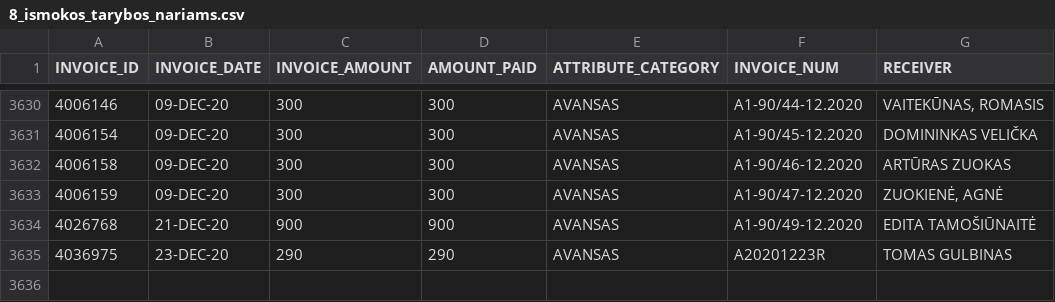
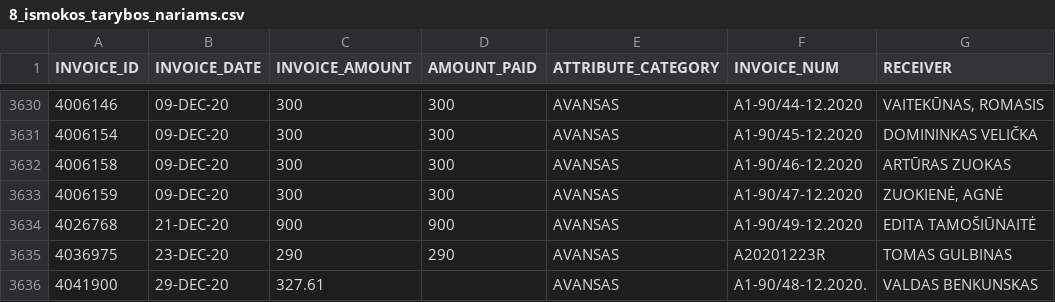
Before and after one commit to vilnius/biudzetas, a CSV file: data/8_ismokos_tarybos_nariams.csv, drawn as a sheet; only a part is shown, gaps mark what is left out.

```diff
--- a/data/8_ismokos_tarybos_nariams.csv
+++ b/data/8_ismokos_tarybos_nariams.csv
@@ -3635 +3635,2 @@ INVOICE_ID,INVOICE_DATE,INVOICE_AMOUNT,AMOUNT_PAID,ATTRIBUTE_CATEGORY,INVOICE_NU
 4036975,23-DEC-20,290,290,AVANSAS,A20201223R,"TOMAS GULBINAS"
+4041900,29-DEC-20,327.61,,AVANSAS,A1-90/48-12.2020.,"VALDAS BENKUNSKAS"
```
Also changed, not shown: data/16_vms_samatu_klasifikatorius.csv, data/6_biudzeto_iplauku_suvestine.csv, 6 other files.
